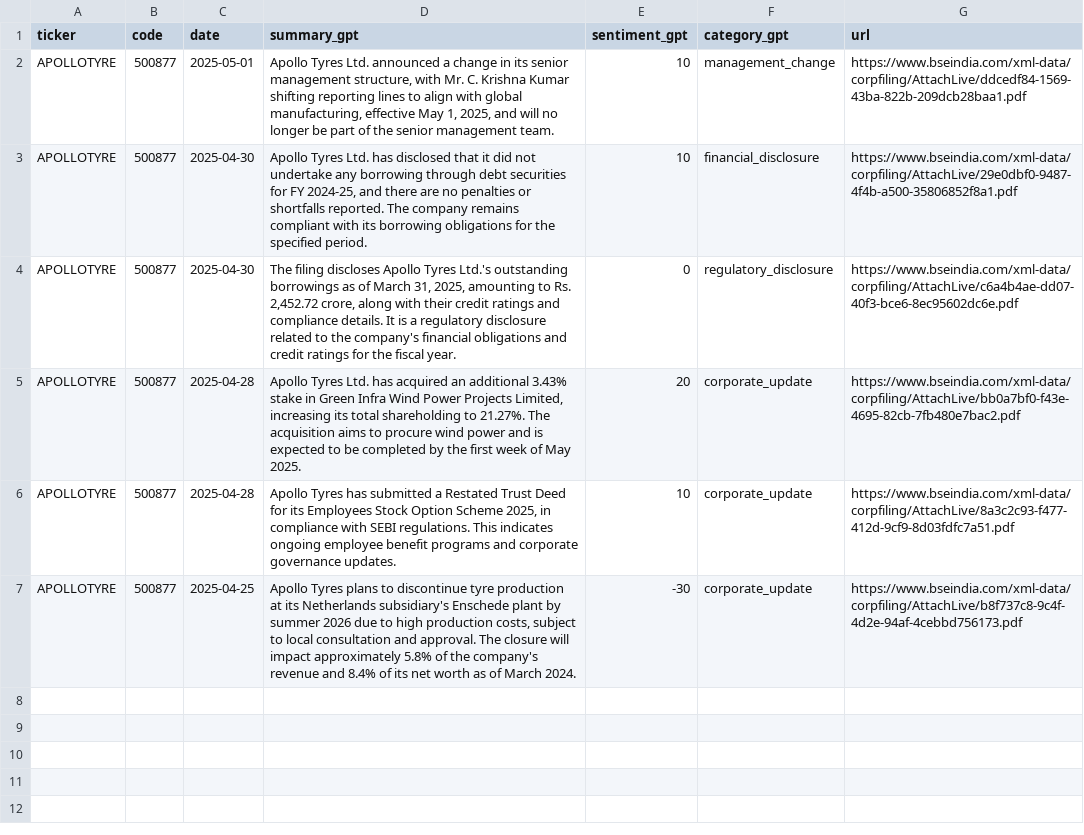
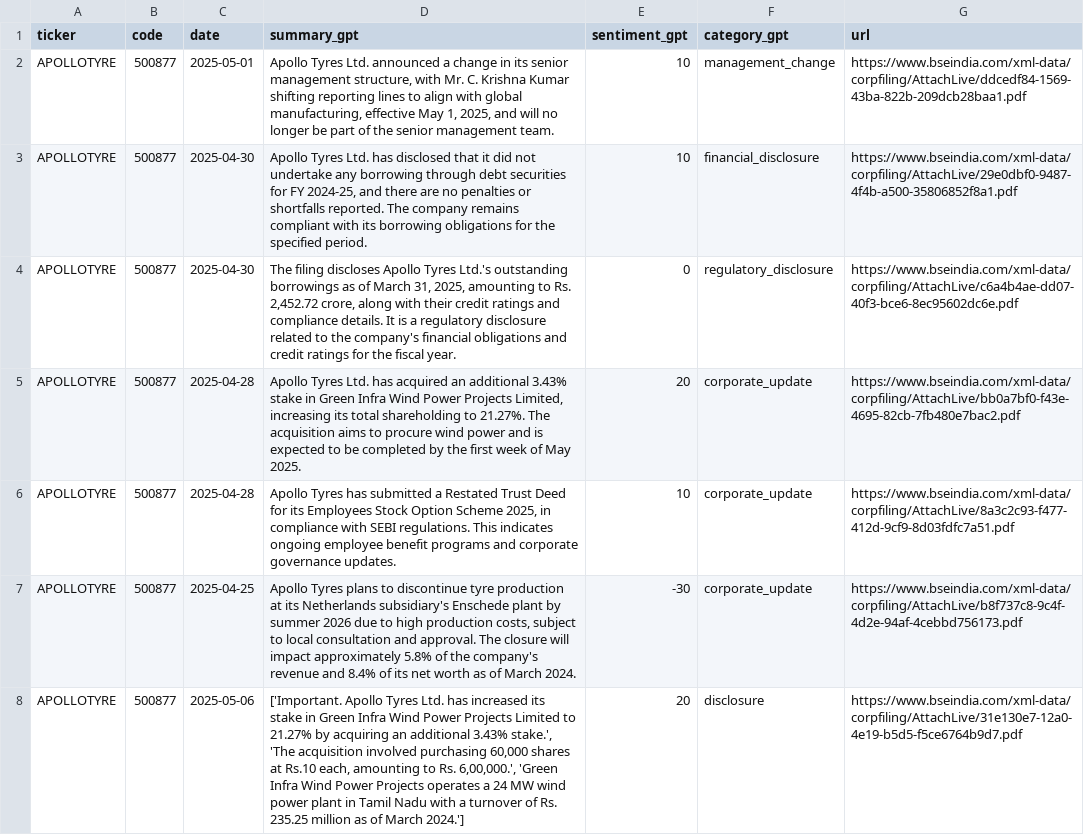
Before and after one commit to imviveksaini/sensex-filings-app, a CSV file: data/portfolio_stocks_gpt/APOLLOTYRE.csv, drawn as a sheet; the diff names each change by its address in the sheet, - before the commit and + after, or states it on an @@ line.

Commit message:
Upload data/portfolio_stocks_gpt/APOLLOTYRE.csv

```diff
--- a/data/portfolio_stocks_gpt/APOLLOTYRE.csv
+++ b/data/portfolio_stocks_gpt/APOLLOTYRE.csv
+row 8: APOLLOTYRE | 500877 | 2025-05-06 | ['Important. Apollo Tyres Ltd. has increased its stake in Green Infra Wind Power Projects Limited to 21.27% by acquiring an additional 3.43% stake.', 'The acquisition involved purchasing 60,000 shares at Rs.10 each, amounting to Rs. 6,00,000.', 'Green Infra Wind Power Projects operates a 24 MW wind power plant in Tamil Nadu with a turnover of Rs. 235.25 million as of March 2024.'] | 20 | disclosure | https://www.bseindia.com/xml-data/corpfiling/AttachLive/31e130e7-12a0-4e19-b5d5-f5ce6764b9d7.pdf
```
